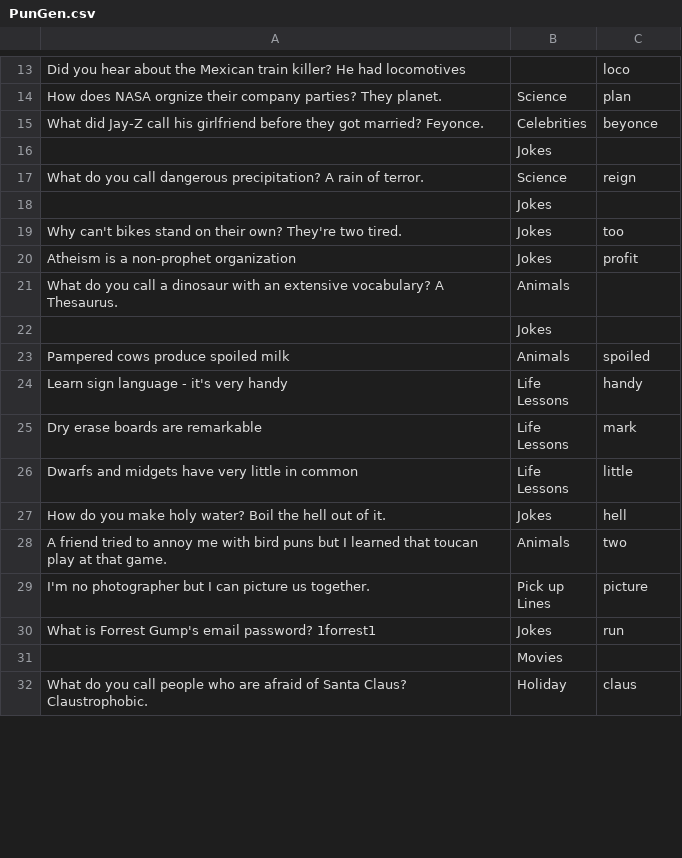
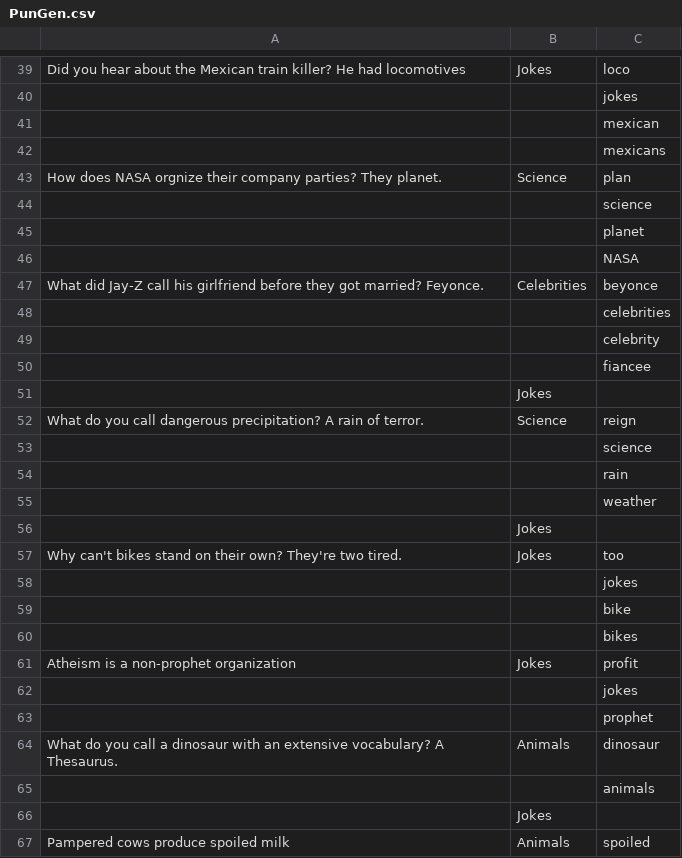
Before and after one commit to anevmerj/punGent, a CSV file: PunGen.csv, drawn as a sheet; only a part is shown, gaps mark what is left out; the shorter side is filled out with more unchanged rows; addresses are those after the commit; the diff covers the shown part only; the diff names each change by its address in the sheet, - before the commit and + after, or states it on an @@ line.

```diff
--- a/PunGen.csv
+++ b/PunGen.csv
-B39: (empty)
+B39: Jokes
+row 40:  |  | jokes
+row 41:  |  | mexican
+row 42:  |  | mexicans
+row 44:  |  | science
+row 45:  |  | planet
+row 46:  |  | NASA
+row 48:  |  | celebrities
+row 49:  |  | celebrity
+row 50:  |  | fiancee
+row 53:  |  | science
+row 54:  |  | rain
+row 55:  |  | weather
+row 58:  |  | jokes
+row 59:  |  | bike
+row 60:  |  | bikes
+row 62:  |  | jokes
+row 63:  |  | prophet
-C64: (empty)
+C64: dinosaur
+row 65:  |  | animals
```
Also changed, not shown: 58 added rows and 1 edited cell elsewhere in this file.
